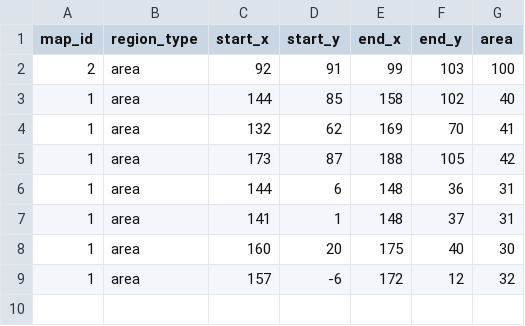
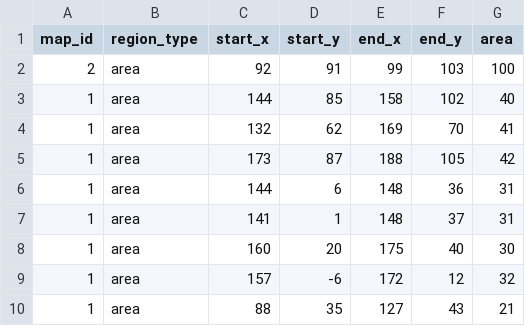
Before and after one commit to yjhan211/orbtail-server, a CSV file: network/Common/csv/map_region.csv, drawn as a sheet; the diff names each change by its address in the sheet, - before the commit and + after, or states it on an @@ line.

```diff
--- a/network/Common/csv/map_region.csv
+++ b/network/Common/csv/map_region.csv
+row 10: 1 | area | 88 | 35 | 127 | 43 | 21
```
Also changed, not shown: 1 other file.
